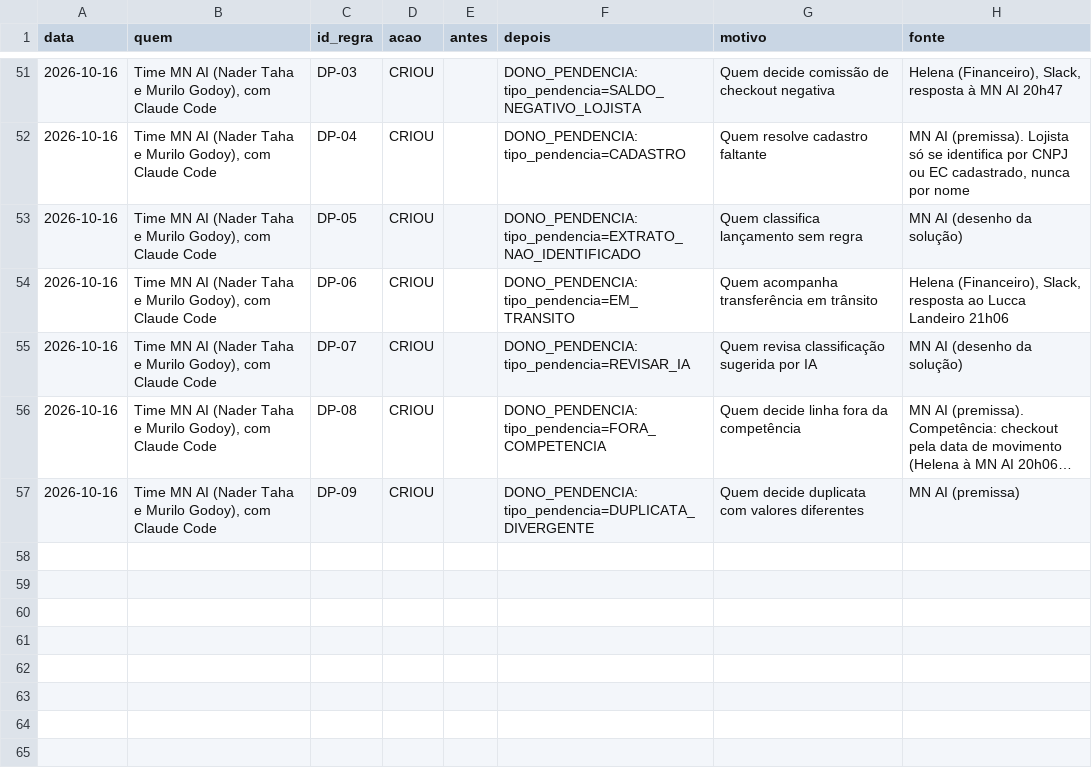
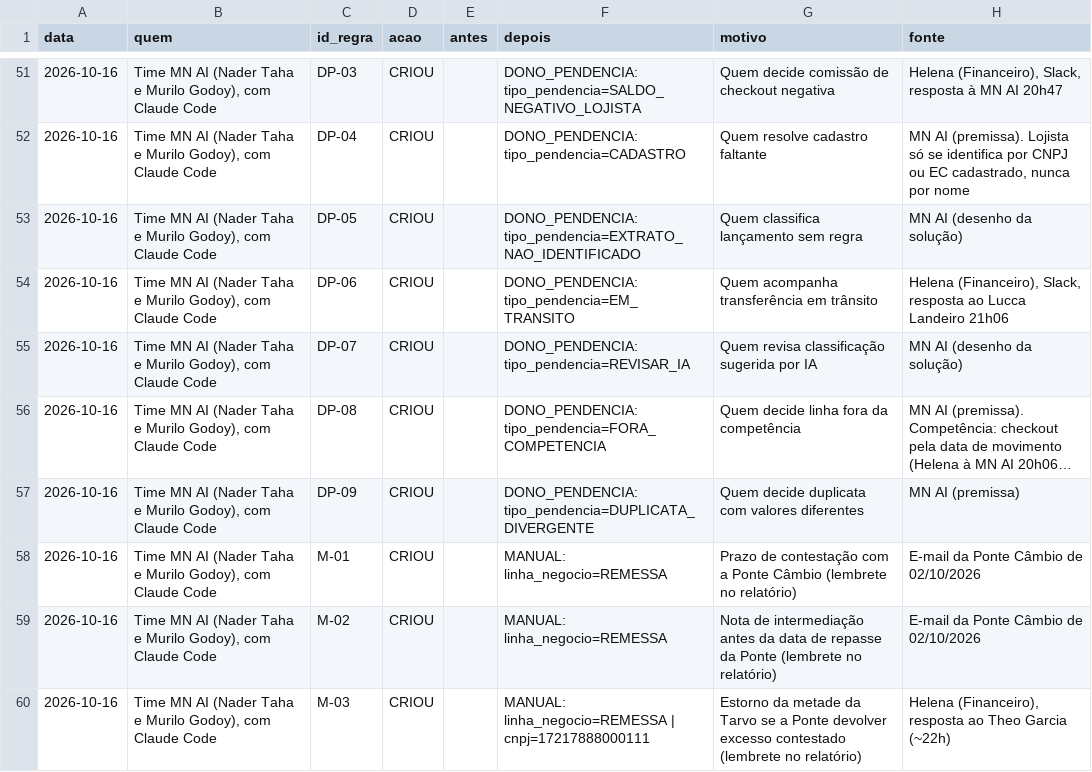
Before and after one commit to murilozgodoy/hackaton_barte_AI, a CSV file: regras/historico_alteracoes.csv, drawn as a sheet; only a part is shown, gaps mark what is left out; long unchanged cells end in …; the diff names each change by its address in the sheet, - before the commit and + after, or states it on an @@ line.

```diff
--- a/regras/historico_alteracoes.csv
+++ b/regras/historico_alteracoes.csv
+row 58: 2026-10-16 | Time MN AI (Nader Taha e Murilo Godoy), com Claude Code | M-01 | CRIOU |  | MANUAL: linha_negocio=REMESSA | Prazo de contestação com a Ponte Câmbio (lembrete no relatório) | E-mail da Ponte Câmbio de 02/10/2026
+row 59: 2026-10-16 | Time MN AI (Nader Taha e Murilo Godoy), com Claude Code | M-02 | CRIOU |  | MANUAL: linha_negocio=REMESSA | Nota de intermediação antes da data de repasse da Ponte (lembrete no relatório) | E-mail da Ponte Câmbio de 02/10/2026
+row 60: 2026-10-16 | Time MN AI (Nader Taha e Murilo Godoy), com Claude Code | M-03 | CRIOU |  | MANUAL: linha_negocio=REMESSA | cnpj=17217888000111 | Estorno da metade da Tarvo se a Ponte devolver excesso contestado (lembrete no relatório) | Helena (Financeiro), resposta ao Theo Garcia (~22h)
```
Also changed, not shown: regras/regras_negocio.csv, 12 other files.
